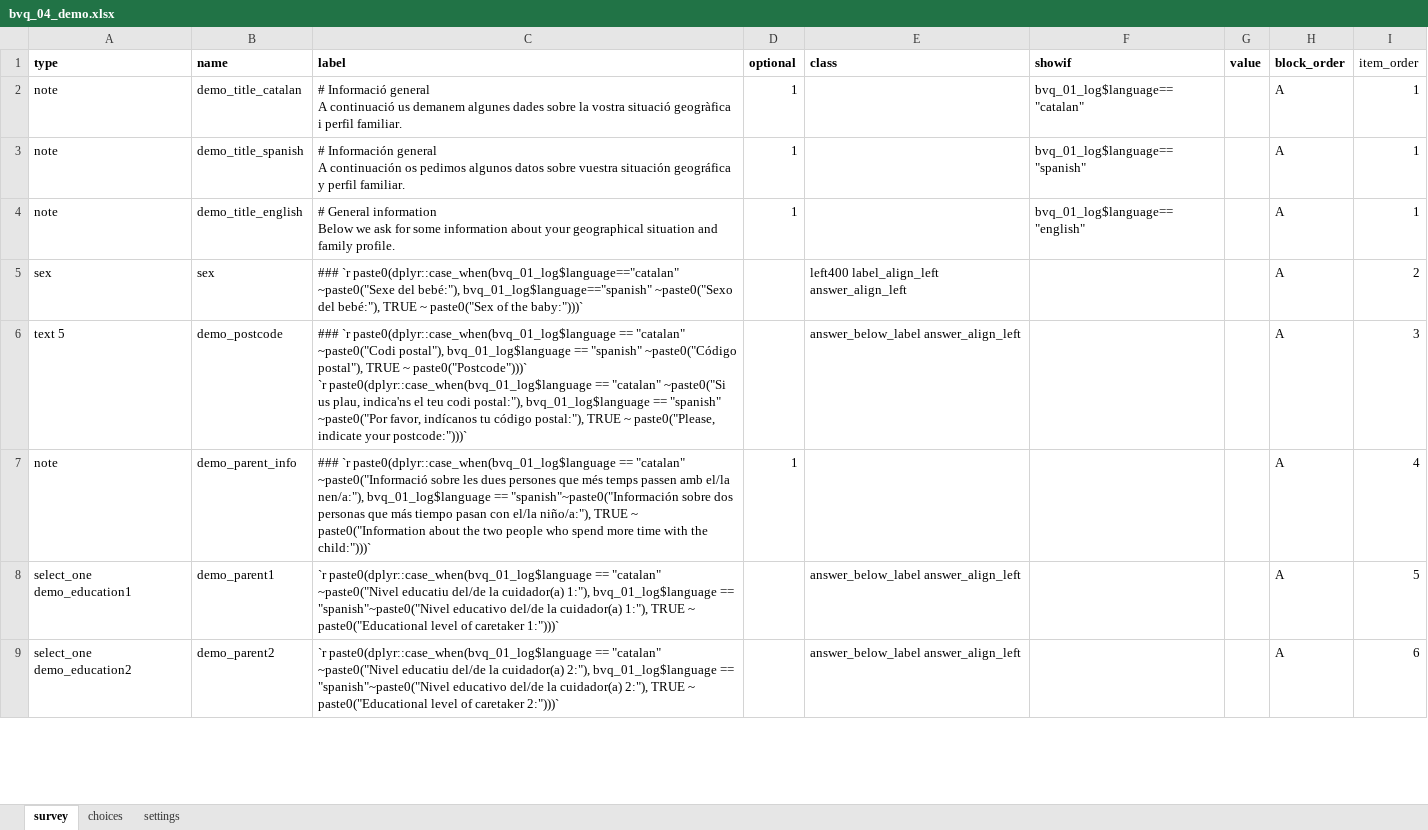
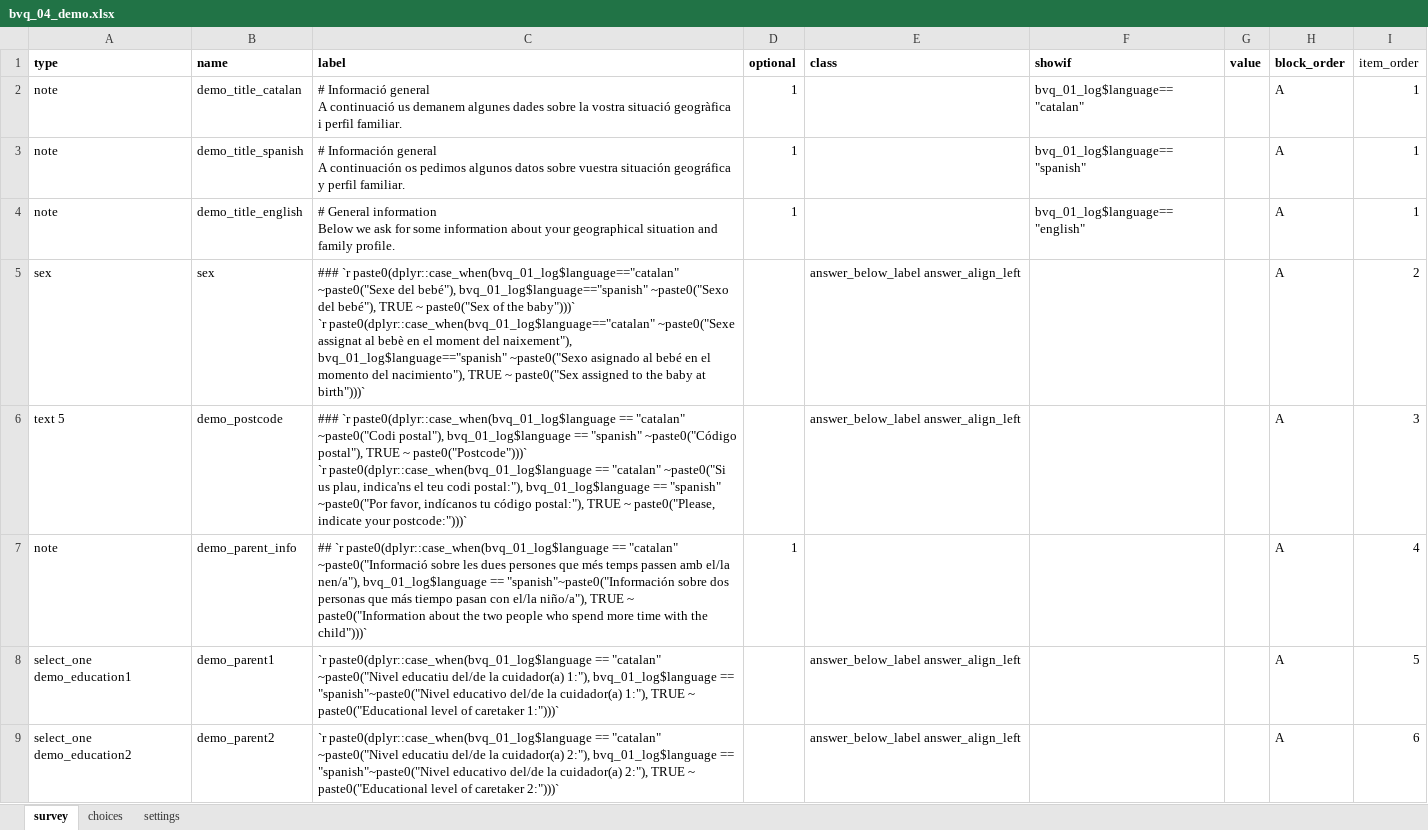
Before and after one commit to gongcastro/bvq, an Excel workbook: inst/formr/bvq-1.0.4/bvq_04_demo.xlsx, sheet survey, drawn as a sheet; only a part is shown; values as stored, in another font and other column widths than the file's, no borders; ↵ is a line break in a cell; the diff names each change by its address in the sheet, - before the commit and + after, or states it on an @@ line.

Commit message:
Add clarification in sex item

```diff
--- a/inst/formr/bvq-1.0.4/bvq_04_demo.xlsx (sheet survey)
+++ b/inst/formr/bvq-1.0.4/bvq_04_demo.xlsx (sheet survey)
-C5 (label): …~paste0("Sexe del bebé:"), bvq_01_log$language=="spanish" ~paste0("Sexo del bebé:"), TRUE ~ paste0("Sex of the baby:")))`
+C5 (label): …~paste0("Sexe del bebé"), bvq_01_log$language=="spanish" ~paste0("Sexo del bebé"), TRUE ~ paste0("Sex of the baby")))` ↵ `r paste0(dplyr::case_when(bvq_01_log$language=="catalan" ~paste0("Sexe assignat al bebè en el moment del naixement"), bvq_01_log$language=="spanish" ~paste0("Sexo asignado al bebé en el momento del nacimiento"), TRUE ~ paste0("Sex assigned to the baby at birth")))`
-E5 (class): left400 label_align_left answer_align_left
+E5 (class): answer_below_label answer_align_left
-C7 (label): ### `r paste0(dplyr::case_when(bvq_01_log$language == "catalan" ~paste0("Informació sobre les dues persones que més temps passen amb el/la nen/a:"), bvq_01_log$language == "spanish"~paste0("Información sobre dos personas que más tiempo pasan con el/la niño/a:"), TRUE ~ paste0("Information about the two people who spend more time with the child:")))`
+C7 (label): ## `r paste0(dplyr::case_when(bvq_01_log$language == "catalan" ~paste0("Informació sobre les dues persones que més temps passen amb el/la nen/a"), bvq_01_log$language == "spanish"~paste0("Información sobre dos personas que más tiempo pasan con el/la niño/a"), TRUE ~ paste0("Information about the two people who spend more time with the child")))`
```
Also changed, not shown: sheet choices, 2 other files.
